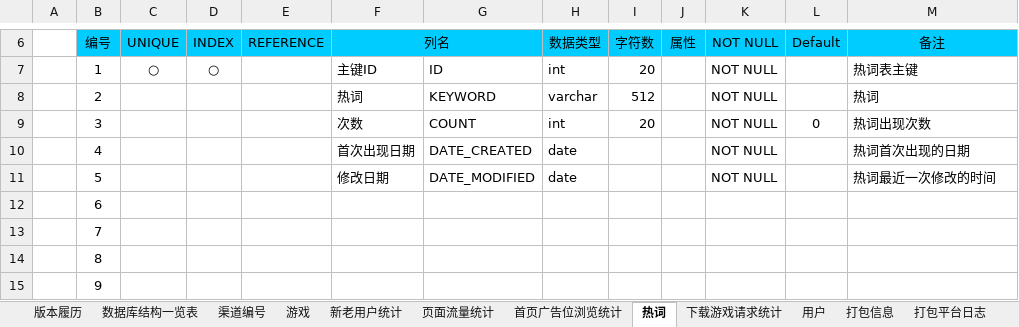
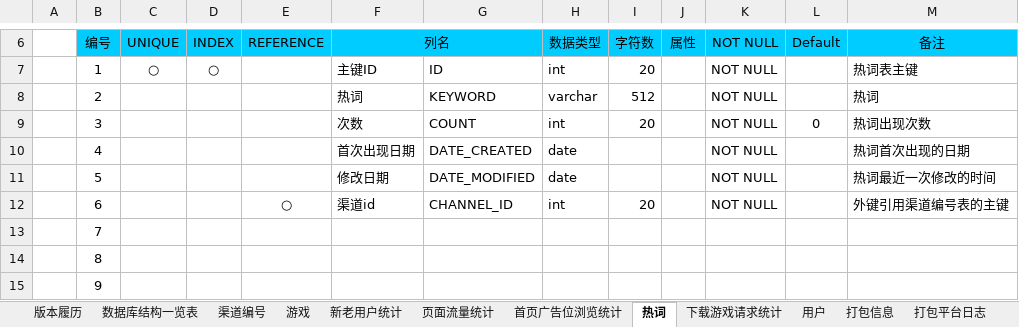
Before and after one commit to LancelotM/WoGame, an Excel workbook: 02 Detail Design/数据库设计书.xlsx, sheet 热词, drawn as a sheet; only a part is shown, gaps mark what is left out; values as stored, in another font and other column widths than the file's, no borders; the diff names each change by its address in the sheet, - before the commit and + after, or states it on an @@ line.

Commit message:
add channel id for keyword @Author:Alex

```diff
--- a/02 Detail Design/数据库设计书.xlsx (sheet 热词)
+++ b/02 Detail Design/数据库设计书.xlsx (sheet 热词)
-E12 (REFERENCE): (empty)
+E12 (REFERENCE): ○
-F12 (列名): (empty)
+F12 (列名): 渠道id
-G12: (empty)
+G12: CHANNEL_ID
-H12 (数据类型): (empty)
+H12 (数据类型): int
-I12 (字符数): (empty)
+I12 (字符数): 20
-K12 (NOT NULL): (empty)
+K12 (NOT NULL): NOT NULL
-M12 (备注): (empty)
+M12 (备注): 外键引用渠道编号表的主键
```
Also changed, not shown: 11 other files.
